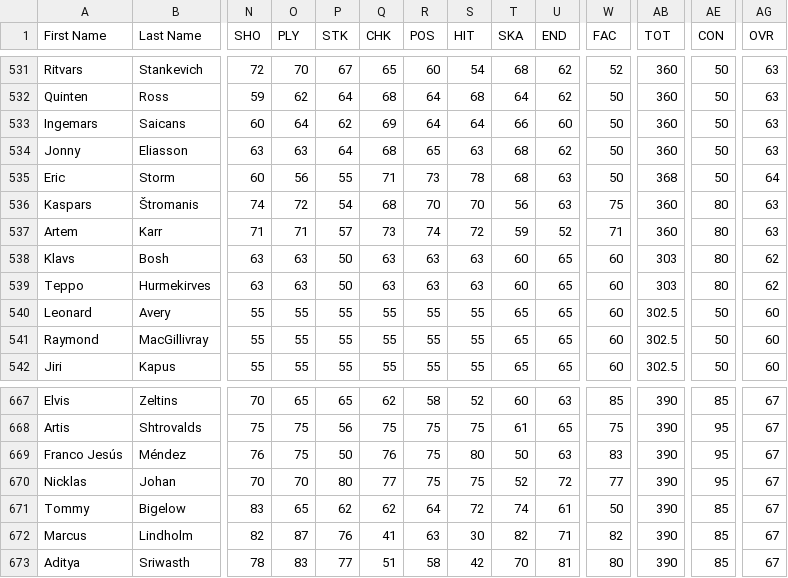
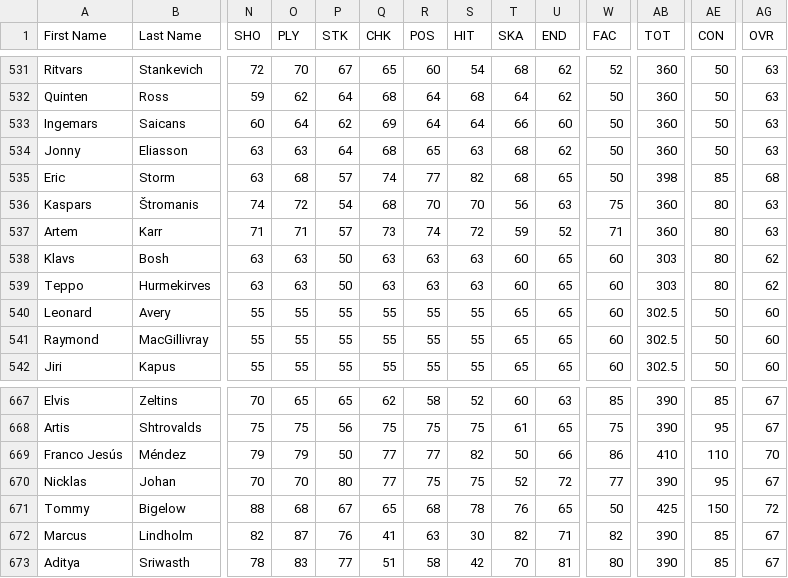
Before and after one commit to julbaril/besls4, a CSV file: Customization/players.csv, drawn as a sheet; only a part is shown, gaps mark what is left out; the diff covers the shown part only; the diff names each change by its address in the sheet, - before the commit and + after, or states it on an @@ line.

```diff
--- a/Customization/players.csv
+++ b/Customization/players.csv
-N535 (SHO): 60
+N535 (SHO): 63
-O535 (PLY): 56
+O535 (PLY): 68
-P535 (STK): 55
+P535 (STK): 57
-Q535 (CHK): 71
+Q535 (CHK): 74
-R535 (POS): 73
+R535 (POS): 77
-S535 (HIT): 78
+S535 (HIT): 82
-U535 (END): 63
+U535 (END): 65
-AB535 (TOT): 368
+AB535 (TOT): 398
-AE535 (CON): 50
+AE535 (CON): 85
-AG535 (OVR): 64
+AG535 (OVR): 68
-N669 (SHO): 76
+N669 (SHO): 79
-O669 (PLY): 75
+O669 (PLY): 79
-Q669 (CHK): 76
+Q669 (CHK): 77
-R669 (POS): 75
+R669 (POS): 77
-S669 (HIT): 80
+S669 (HIT): 82
-U669 (END): 63
+U669 (END): 66
-W669 (FAC): 83
+W669 (FAC): 86
-AB669 (TOT): 390
+AB669 (TOT): 410
-AE669 (CON): 95
+AE669 (CON): 110
-AG669 (OVR): 67
+AG669 (OVR): 70
-N671 (SHO): 83
+N671 (SHO): 88
-O671 (PLY): 65
+O671 (PLY): 68
-P671 (STK): 62
+P671 (STK): 67
-Q671 (CHK): 62
+Q671 (CHK): 65
-R671 (POS): 64
+R671 (POS): 68
-S671 (HIT): 72
+S671 (HIT): 78
-T671 (SKA): 74
+T671 (SKA): 76
-U671 (END): 61
+U671 (END): 65
-AB671 (TOT): 390
+AB671 (TOT): 425
-AE671 (CON): 85
+AE671 (CON): 150
-AG671 (OVR): 67
+AG671 (OVR): 72
```
Also changed, not shown: 40 edited cells elsewhere in this file, 1 other file.
